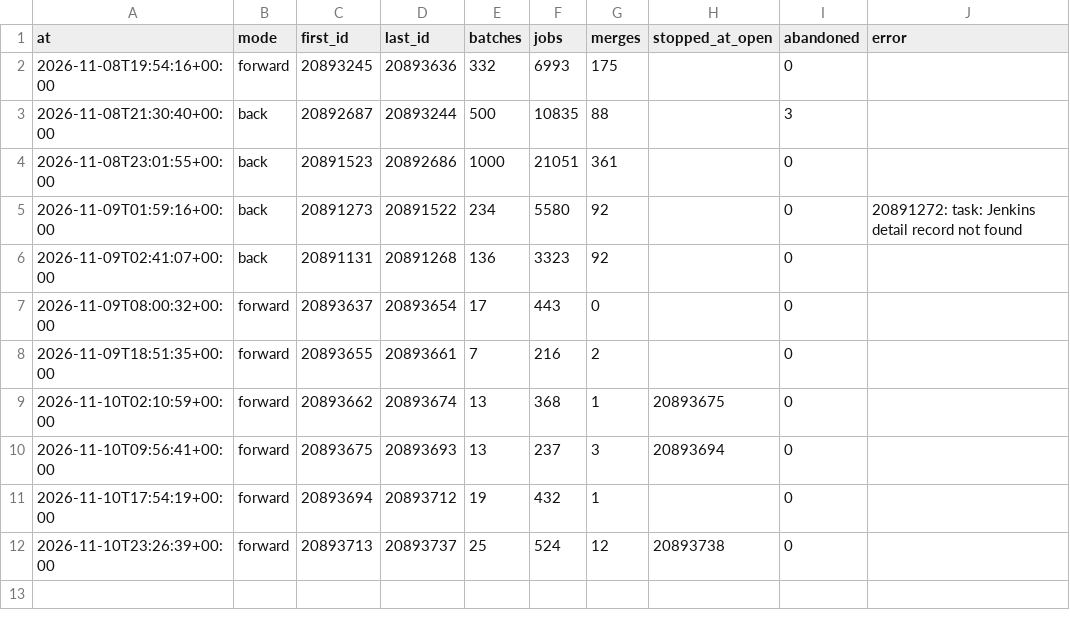
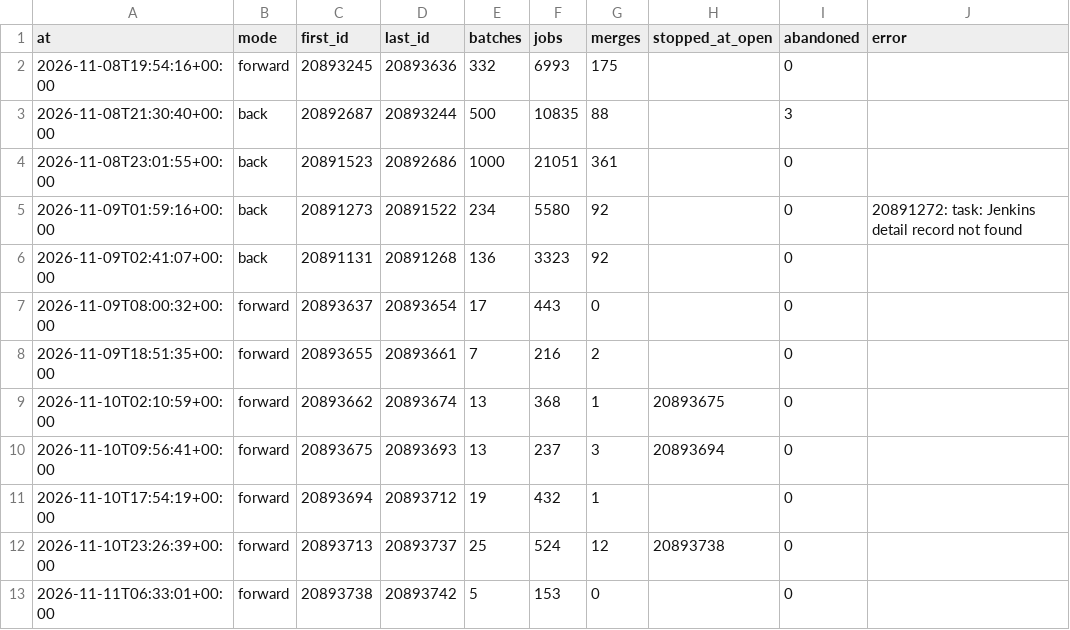
Before and after one commit to civico-de/civicrm-ci-stats, a CSV file: data/runs.csv, drawn as a sheet.

```diff
--- a/data/runs.csv
+++ b/data/runs.csv
@@ -12 +12,2 @@ at,mode,first_id,last_id,batches,jobs,merges,stopped_at_open,abandoned,error
 2026-11-10T23:26:39+00:00,forward,20893713,20893737,25,524,12,20893738,0,
+2026-11-11T06:33:01+00:00,forward,20893738,20893742,5,153,0,,0,
```
Also changed, not shown: 4 other files.
